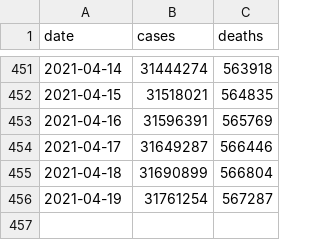
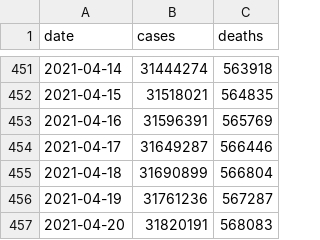
Before and after one commit to BarbaricEric/COVID-19-Tracker, a CSV file: nytimes_covid_19_data/nytimes_us_total.csv, drawn as a sheet; only a part is shown, gaps mark what is left out.

Commit message:
Update nytimes_us_total.csv

```diff
--- a/nytimes_covid_19_data/nytimes_us_total.csv
+++ b/nytimes_covid_19_data/nytimes_us_total.csv
@@ -455,2 +455,3 @@ date,cases,deaths
 2021-04-18,31690899,566804
-2021-04-19,31761254,567287
+2021-04-19,31761236,567287
+2021-04-20,31820191,568083
```
